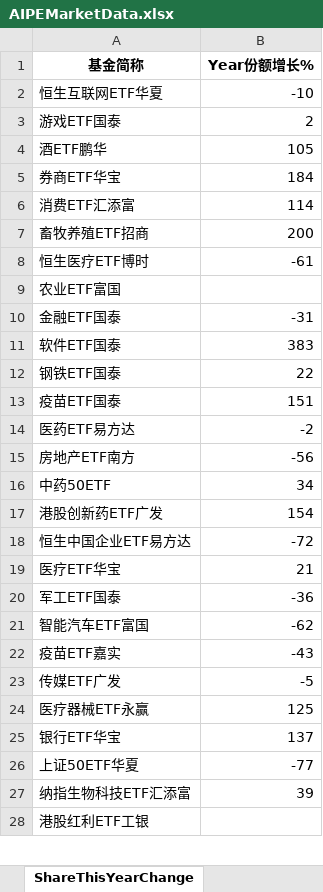
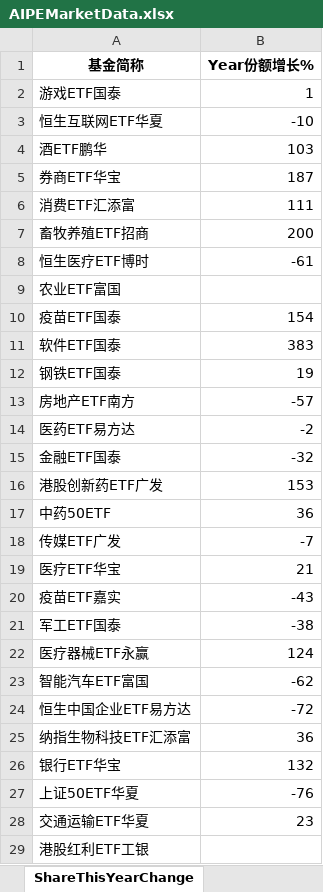
Before and after one commit to digital-era/AIPEMarketData, an Excel workbook: data/AIPEMarketData.xlsx, sheet ShareThisYearChange, drawn as a sheet; only a part is shown; values as stored, in another font and other column widths than the file's, no borders; removed rows and columns are numbered as before the commit, all else as after; the diff covers the shown part only; the diff names each change by its address in the sheet, - before the commit and + after, or states it on an @@ line.

```diff
--- a/data/AIPEMarketData.xlsx (sheet ShareThisYearChange)
+++ b/data/AIPEMarketData.xlsx (sheet ShareThisYearChange)
+row 2: 游戏ETF国泰 | 1
-row 3: 游戏ETF国泰 | 2
-B4 (Year份额增长%): 105
+B4 (Year份额增长%): 103
-B5 (Year份额增长%): 184
+B5 (Year份额增长%): 187
-B6 (Year份额增长%): 114
+B6 (Year份额增长%): 111
-row 10: 金融ETF国泰 | -31
+row 10: 疫苗ETF国泰 | 154
-B12 (Year份额增长%): 22
+B12 (Year份额增长%): 19
-row 13: 疫苗ETF国泰 | 151
+row 13: 房地产ETF南方 | -57
-row 15: 房地产ETF南方 | -56
-row 16: 中药50ETF | 34
+row 15: 金融ETF国泰 | -32
-B16 (Year份额增长%): 154
+B16 (Year份额增长%): 153
+row 17: 中药50ETF | 36
+row 18: 传媒ETF广发 | -7
@@ row 22 moved to row 20: 疫苗ETF嘉实 @@
+row 21: 军工ETF国泰 | -38
+row 22: 医疗器械ETF永赢 | 124
@@ row 21 moved to row 23: 智能汽车ETF富国 @@
-row 20: 军工ETF国泰 | -36
-row 23: 传媒ETF广发 | -5
-row 24: 医疗器械ETF永赢 | 125
+row 25: 纳指生物科技ETF汇添富 | 36
-B26 (Year份额增长%): 137
+B26 (Year份额增长%): 132
-B27 (Year份额增长%): -77
+B27 (Year份额增长%): -76
-row 27: 纳指生物科技ETF汇添富 | 39
+row 28: 交通运输ETF华夏 | 23
```
Also changed, not shown: 9 added rows, 10 removed rows, 4 moved rows and 11 edited cells elsewhere in this sheet, sheet DistributeHotIndustry, sheet PriceThisYearChange, sheet TopStockIn5DaysMainFund, sheet PriceChangeFrom2021, sheet ShareChangeFrom2021, sheet ARGroup, 7 more sheets, 15 other files.
